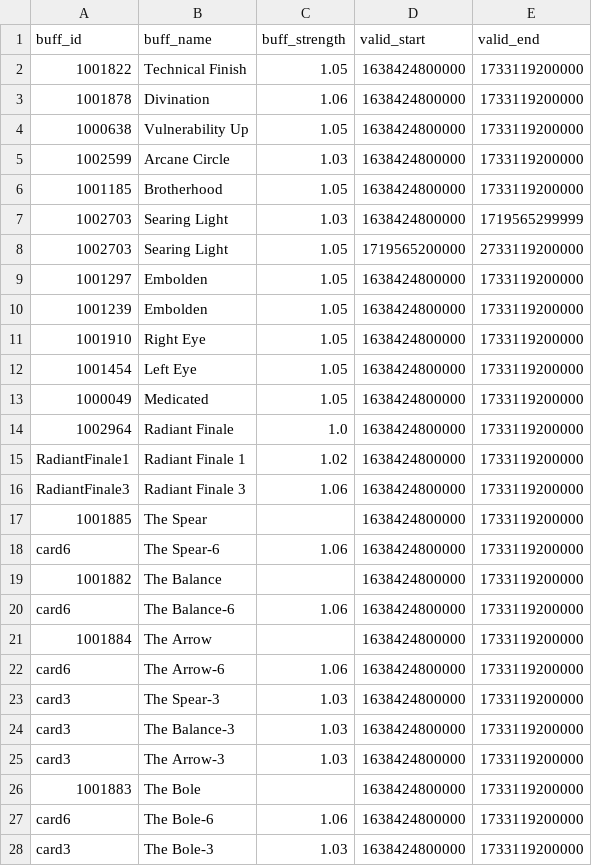
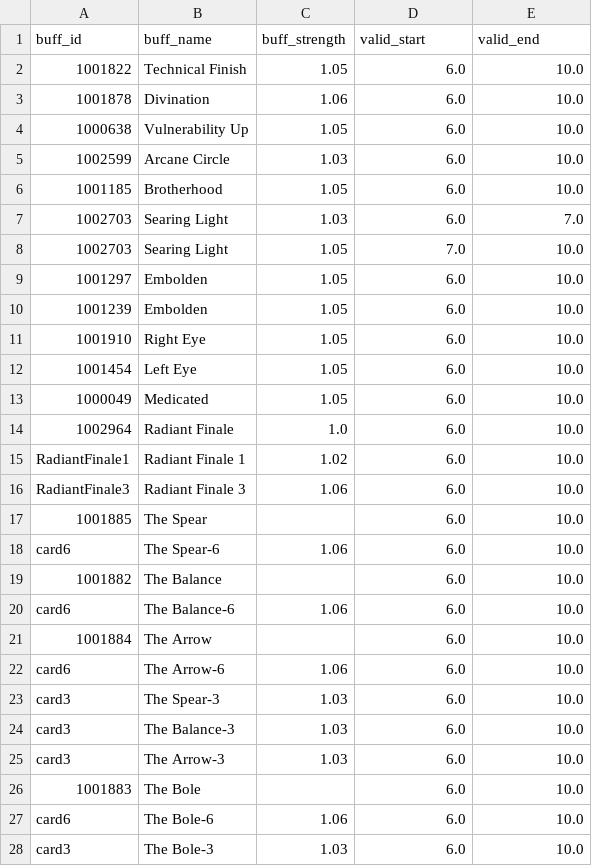
Before and after one commit to ffxiv-acerola/how_bad_was_my_crit_in_xiv, a CSV file: fflogs_rotation/job_data/damage_buffs.csv, drawn as a sheet; only a part is shown; the diff covers the shown part only.

```diff
--- a/fflogs_rotation/job_data/damage_buffs.csv
+++ b/fflogs_rotation/job_data/damage_buffs.csv
@@ -1,28 +1,28 @@
 buff_id,buff_name,buff_strength,valid_start,valid_end
-1001822,Technical Finish,1.05,1638424800000,1733119200000
-1001878,Divination,1.06,1638424800000,1733119200000
-1000638,Vulnerability Up,1.05,1638424800000,1733119200000
-1002599,Arcane Circle,1.03,1638424800000,1733119200000
-1001185,Brotherhood,1.05,1638424800000,1733119200000
-1002703,Searing Light,1.03,1638424800000,1719565299999
-1002703,Searing Light,1.05,1719565200000,2733119200000
-1001297,Embolden,1.05,1638424800000,1733119200000
-1001239,Embolden,1.05,1638424800000,1733119200000
-1001910,Right Eye,1.05,1638424800000,1733119200000
-1001454,Left Eye,1.05,1638424800000,1733119200000
-1000049,Medicated,1.05,1638424800000,1733119200000
-1002964,Radiant Finale,1.0,1638424800000,1733119200000
-RadiantFinale1,Radiant Finale 1,1.02,1638424800000,1733119200000
-RadiantFinale3,Radiant Finale 3,1.06,1638424800000,1733119200000
-1001885,The Spear,,1638424800000,1733119200000
-card6,The Spear-6,1.06,1638424800000,1733119200000
-1001882,The Balance,,1638424800000,1733119200000
-card6,The Balance-6,1.06,1638424800000,1733119200000
-1001884,The Arrow,,1638424800000,1733119200000
-card6,The Arrow-6,1.06,1638424800000,1733119200000
-card3,The Spear-3,1.03,1638424800000,1733119200000
-card3,The Balance-3,1.03,1638424800000,1733119200000
-card3,The Arrow-3,1.03,1638424800000,1733119200000
-1001883,The Bole,,1638424800000,1733119200000
-card6,The Bole-6,1.06,1638424800000,1733119200000
-card3,The Bole-3,1.03,1638424800000,1733119200000
+1001822,Technical Finish,1.05,6.0,10.0
+1001878,Divination,1.06,6.0,10.0
+1000638,Vulnerability Up,1.05,6.0,10.0
+1002599,Arcane Circle,1.03,6.0,10.0
+1001185,Brotherhood,1.05,6.0,10.0
+1002703,Searing Light,1.03,6.0,7.0
+1002703,Searing Light,1.05,7.0,10.0
+1001297,Embolden,1.05,6.0,10.0
+1001239,Embolden,1.05,6.0,10.0
+1001910,Right Eye,1.05,6.0,10.0
+1001454,Left Eye,1.05,6.0,10.0
+1000049,Medicated,1.05,6.0,10.0
+1002964,Radiant Finale,1.0,6.0,10.0
+RadiantFinale1,Radiant Finale 1,1.02,6.0,10.0
+RadiantFinale3,Radiant Finale 3,1.06,6.0,10.0
+1001885,The Spear,,6.0,10.0
+card6,The Spear-6,1.06,6.0,10.0
+1001882,The Balance,,6.0,10.0
+card6,The Balance-6,1.06,6.0,10.0
+1001884,The Arrow,,6.0,10.0
+card6,The Arrow-6,1.06,6.0,10.0
+card3,The Spear-3,1.03,6.0,10.0
+card3,The Balance-3,1.03,6.0,10.0
+card3,The Arrow-3,1.03,6.0,10.0
+1001883,The Bole,,6.0,10.0
+card6,The Bole-6,1.06,6.0,10.0
+card3,The Bole-3,1.03,6.0,10.0
```
Also changed, not shown: 12 edited cells elsewhere in this file, fflogs_rotation/job_data/guaranteed_hits_by_action.csv, fflogs_rotation/job_data/guaranteed_hits_by_buff.csv, 11 other files.
